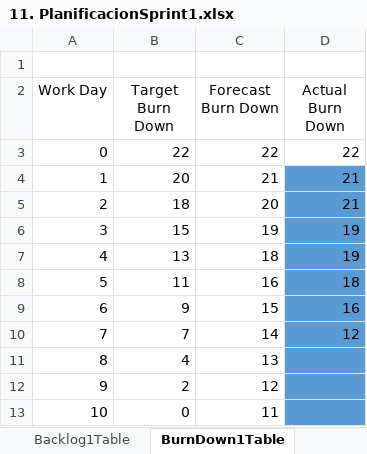
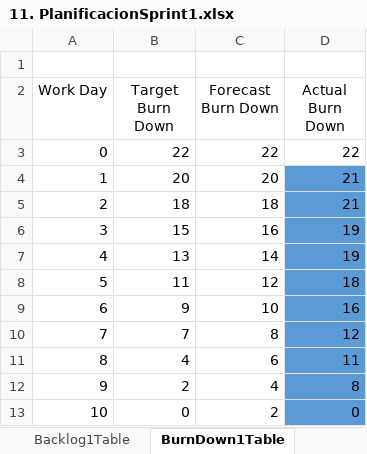
Before and after one commit to kings952/Grupo-MET-de-Software, an Excel workbook: ProyectoWeb/3SCRUM/11. PlanificacionSprint1.xlsx, sheet BurnDown1Table, drawn as a sheet; values as stored, in another font and other column widths than the file's, no borders; charts and pictures and table styles not drawn; the diff names each change by its address in the sheet, - before the commit and + after, or states it on an @@ line.

Commit message:
ultimas actualizaciones
cambio del trabajo en grupo

```diff
--- a/ProyectoWeb/3SCRUM/11. PlanificacionSprint1.xlsx (sheet BurnDown1Table)
+++ b/ProyectoWeb/3SCRUM/11. PlanificacionSprint1.xlsx (sheet BurnDown1Table)
-C4 (Forecast Burn Down): 21
+C4 (Forecast Burn Down): 20
-C5 (Forecast Burn Down): 20
+C5 (Forecast Burn Down): 18
-C6 (Forecast Burn Down): 19
+C6 (Forecast Burn Down): 16
-C7 (Forecast Burn Down): 18
+C7 (Forecast Burn Down): 14
-C8 (Forecast Burn Down): 16
+C8 (Forecast Burn Down): 12
-C9 (Forecast Burn Down): 15
+C9 (Forecast Burn Down): 10
-C10 (Forecast Burn Down): 14
+C10 (Forecast Burn Down): 8
-C11 (Forecast Burn Down): 13
+C11 (Forecast Burn Down): 6
-D11 (Actual Burn Down): (empty)
+D11 (Actual Burn Down): 11
-C12 (Forecast Burn Down): 12
+C12 (Forecast Burn Down): 4
-D12 (Actual Burn Down): (empty)
+D12 (Actual Burn Down): 8
-C13 (Forecast Burn Down): 11
+C13 (Forecast Burn Down): 2
-D13 (Actual Burn Down): (empty)
+D13 (Actual Burn Down): 0
```
Also changed, not shown: sheet Backlog1Table, sheet Sprint1, sheet BackLog, sheet Sprint1Info, charts or pictures, 1 other file.
